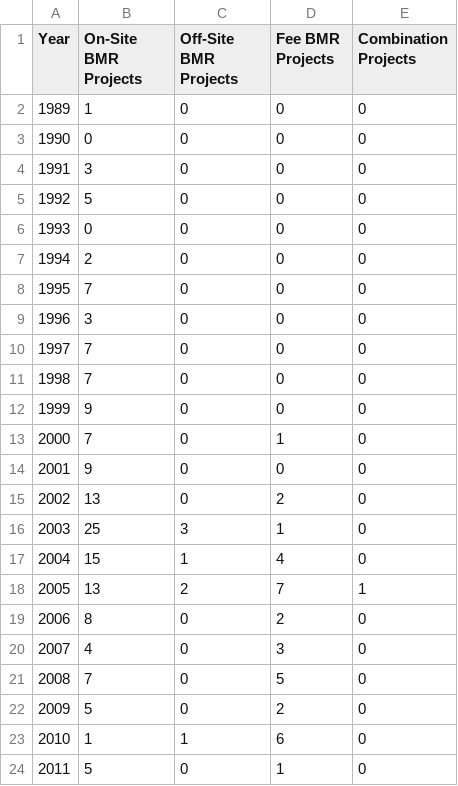
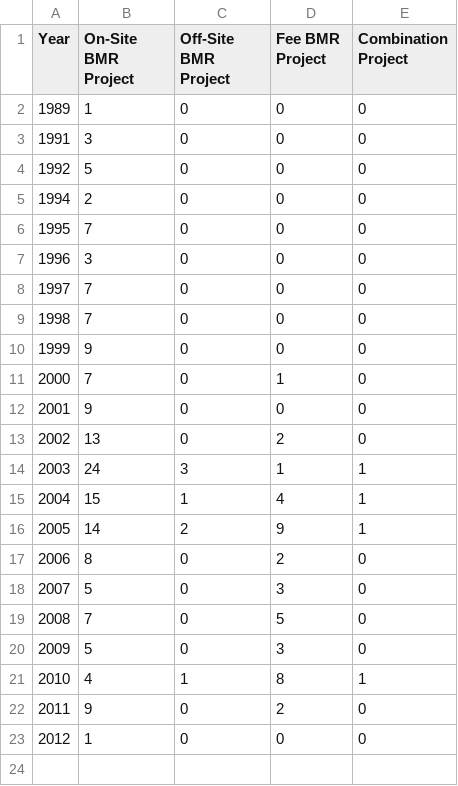
Before and after one commit to DataSF/housing-data-hub, a CSV file: data/inclusionary/project_choices_over_time.csv, drawn as a sheet.

Commit message:
update inclusionary data

```diff
--- a/data/inclusionary/project_choices_over_time.csv
+++ b/data/inclusionary/project_choices_over_time.csv
@@ -1,7 +1,5 @@
-Year,On-Site BMR Projects,Off-Site BMR Projects,Fee BMR Projects,Combination Projects
+Year,On-Site BMR Project,Off-Site BMR Project,Fee BMR Project,Combination Project
 1989,1,0,0,0
-1990,0,0,0,0
 1991,3,0,0,0
 1992,5,0,0,0
-1993,0,0,0,0
 1994,2,0,0,0
@@ -15,10 +13,11 @@ Year,On-Site BMR Projects,Off-Site BMR Projects,Fee BMR Projects,Combination Pro
 2002,13,0,2,0
-2003,25,3,1,0
-2004,15,1,4,0
-2005,13,2,7,1
+2003,24,3,1,1
+2004,15,1,4,1
+2005,14,2,9,1
 2006,8,0,2,0
-2007,4,0,3,0
+2007,5,0,3,0
 2008,7,0,5,0
-2009,5,0,2,0
-2010,1,1,6,0
-2011,5,0,1,0
+2009,5,0,3,0
+2010,4,1,8,1
+2011,9,0,2,0
+2012,1,0,0,0
```
Also changed, not shown: 35 other files.
